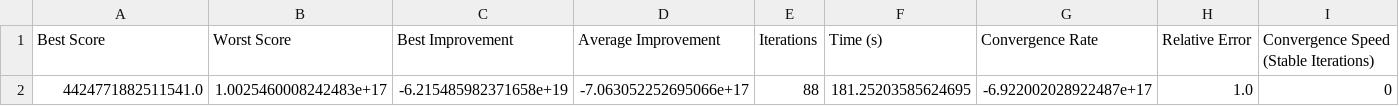
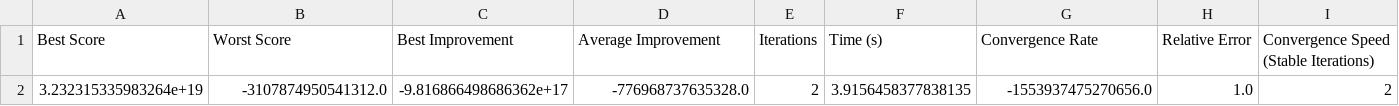
Before and after one commit to KeitAB1/StreamlitUser02, a CSV file: result/comparison_performance/steel_data06/comparison_performance_sa.csv, drawn as a sheet.

```diff
--- a/result/comparison_performance/steel_data06/comparison_performance_sa.csv
+++ b/result/comparison_performance/steel_data06/comparison_performance_sa.csv
@@ -1,2 +1,2 @@
 Best Score,Worst Score,Best Improvement,Average Improvement,Iterations,Time (s),Convergence Rate,Relative Error,Convergence Speed (Stable Iterations)
-4424771882511541.0,1.0025460008242483e+17,-6.215485982371658e+19,-7.063052252695066e+17,88,181.25203585624695,-6.922002028922487e+17,1.0,0
+3.232315335983264e+19,-3107874950541312.0,-9.816866498686362e+17,-776968737635328.0,2,3.9156458377838135,-1553937475270656.0,1.0,2
```
Also changed, not shown: 25 other files.
